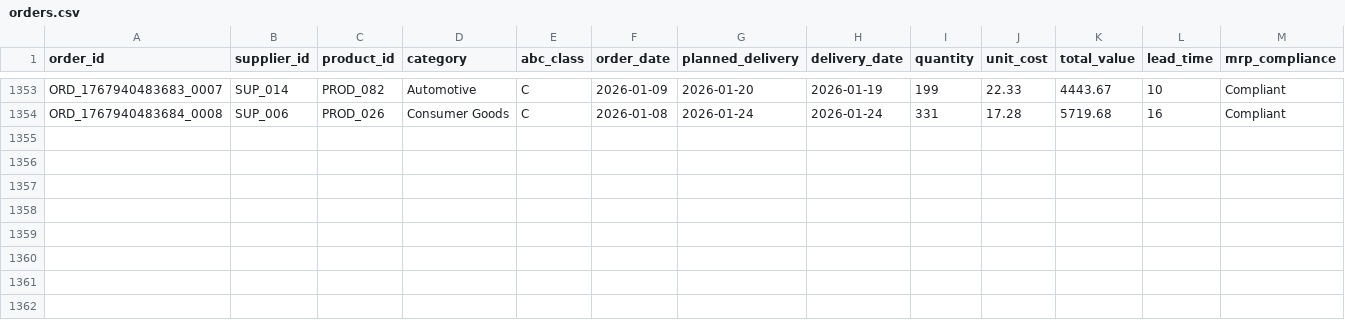
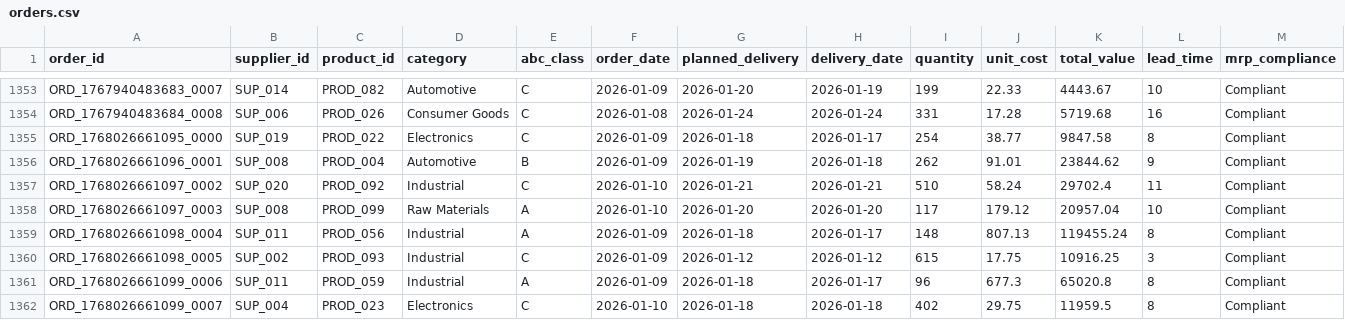
Before and after one commit to arvinddharanidharan/supply-chain-planning-dashboard, a CSV file: data/orders.csv, drawn as a sheet; only a part is shown, gaps mark what is left out; rows hold the shown columns only; the diff names each change by its address in the sheet, - before the commit and + after, or states it on an @@ line.

Commit message:
Automated ETL: Daily supply chain data update

```diff
--- a/data/orders.csv
+++ b/data/orders.csv
+row 1355: ORD_1768026661095_0000 | SUP_019 | PROD_022 | Electronics | C | 2026-01-09 | 2026-01-18 | 2026-01-17 | 254 | 38.77 | 9847.58 | 8 | Compliant
+row 1356: ORD_1768026661096_0001 | SUP_008 | PROD_004 | Automotive | B | 2026-01-09 | 2026-01-19 | 2026-01-18 | 262 | 91.01 | 23844.62 | 9 | Compliant
+row 1357: ORD_1768026661097_0002 | SUP_020 | PROD_092 | Industrial | C | 2026-01-10 | 2026-01-21 | 2026-01-21 | 510 | 58.24 | 29702.4 | 11 | Compliant
+row 1358: ORD_1768026661097_0003 | SUP_008 | PROD_099 | Raw Materials | A | 2026-01-10 | 2026-01-20 | 2026-01-20 | 117 | 179.12 | 20957.04 | 10 | Compliant
+row 1359: ORD_1768026661098_0004 | SUP_011 | PROD_056 | Industrial | A | 2026-01-09 | 2026-01-18 | 2026-01-17 | 148 | 807.13 | 119455.24 | 8 | Compliant
+row 1360: ORD_1768026661098_0005 | SUP_002 | PROD_093 | Industrial | C | 2026-01-09 | 2026-01-12 | 2026-01-12 | 615 | 17.75 | 10916.25 | 3 | Compliant
+row 1361: ORD_1768026661099_0006 | SUP_011 | PROD_059 | Industrial | A | 2026-01-09 | 2026-01-18 | 2026-01-17 | 96 | 677.3 | 65020.8 | 8 | Compliant
+row 1362: ORD_1768026661099_0007 | SUP_004 | PROD_023 | Electronics | C | 2026-01-10 | 2026-01-18 | 2026-01-18 | 402 | 29.75 | 11959.5 | 8 | Compliant
```
Also changed, not shown: data/inventory.csv, data/products.csv, 3 other files.
